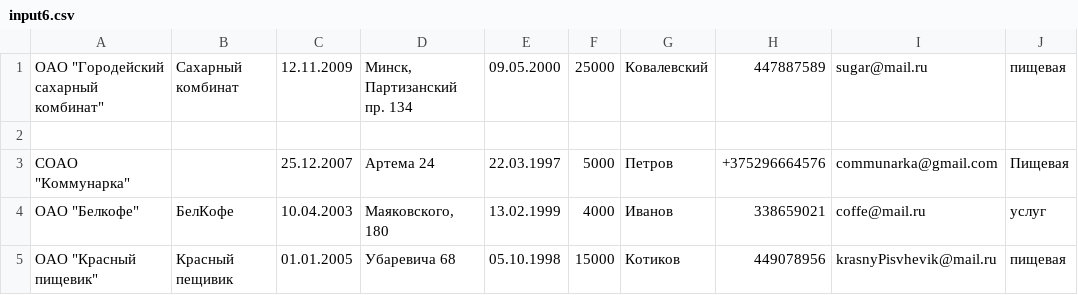
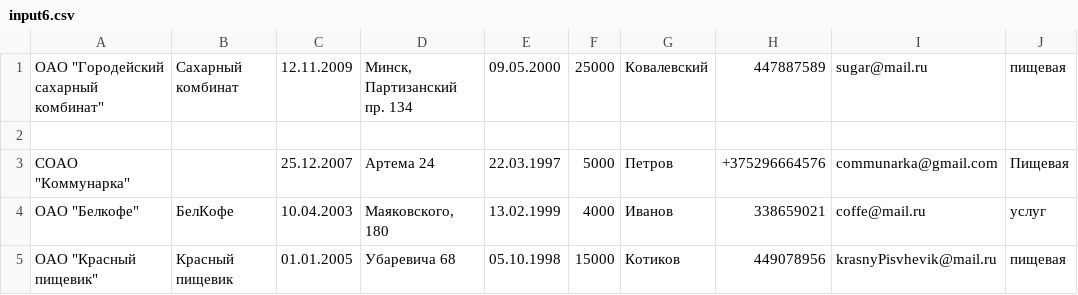
Before and after one commit to Melanthe/-, a CSV file: input/input6.csv, drawn as a sheet; only a part is shown; the diff names each change by its address in the sheet, - before the commit and + after, or states it on an @@ line.

```diff
--- a/input/input6.csv
+++ b/input/input6.csv
-B5: Красный пещивик
+B5: Красный пищевик
```
Also changed, not shown: 24 other files.
